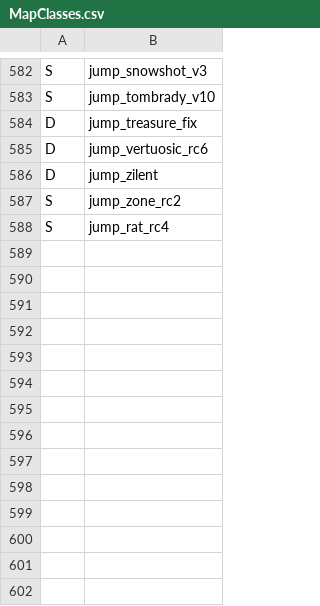
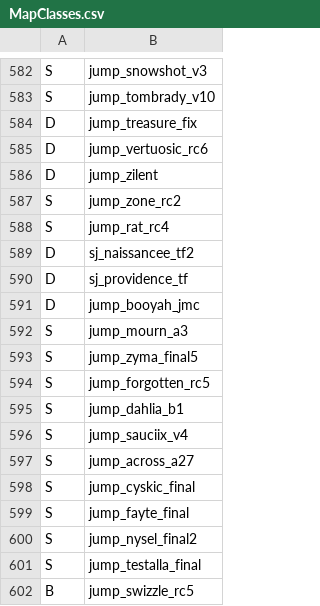
Before and after one commit to Hona/TempusHub, a CSV file: src/TempusHubBlazor/wwwroot/MapClasses.csv, drawn as a sheet; only a part is shown, gaps mark what is left out.

Commit message:
Update MapClasses.csv

```diff
--- a/src/TempusHubBlazor/wwwroot/MapClasses.csv
+++ b/src/TempusHubBlazor/wwwroot/MapClasses.csv
@@ -588 +588,15 @@ S,jump_zone_rc2
 S,jump_rat_rc4
+D,sj_naissancee_tf2
+D,sj_providence_tf
+D,jump_booyah_jmc
+S,jump_mourn_a3
+S,jump_zyma_final5
+S,jump_forgotten_rc5
+S,jump_dahlia_b1
+S,jump_sauciix_v4
+S,jump_across_a27
+S,jump_cyskic_final
+S,jump_fayte_final
+S,jump_nysel_final2
+S,jump_testalla_final
+B,jump_swizzle_rc5
```
